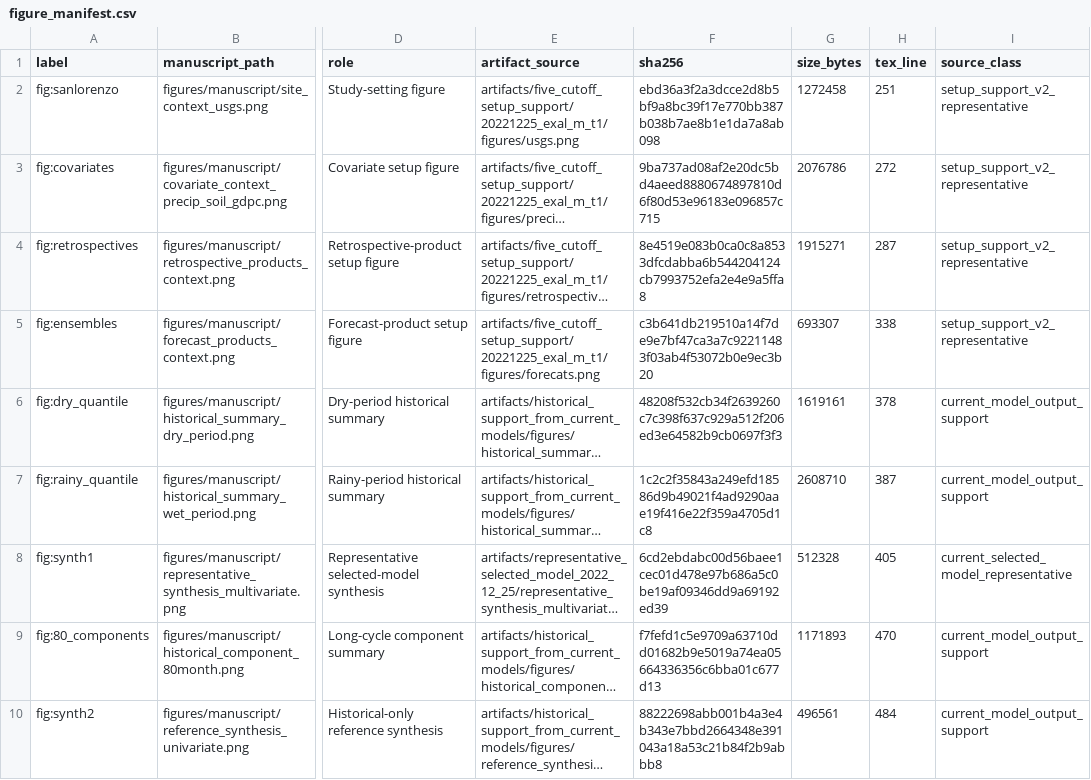
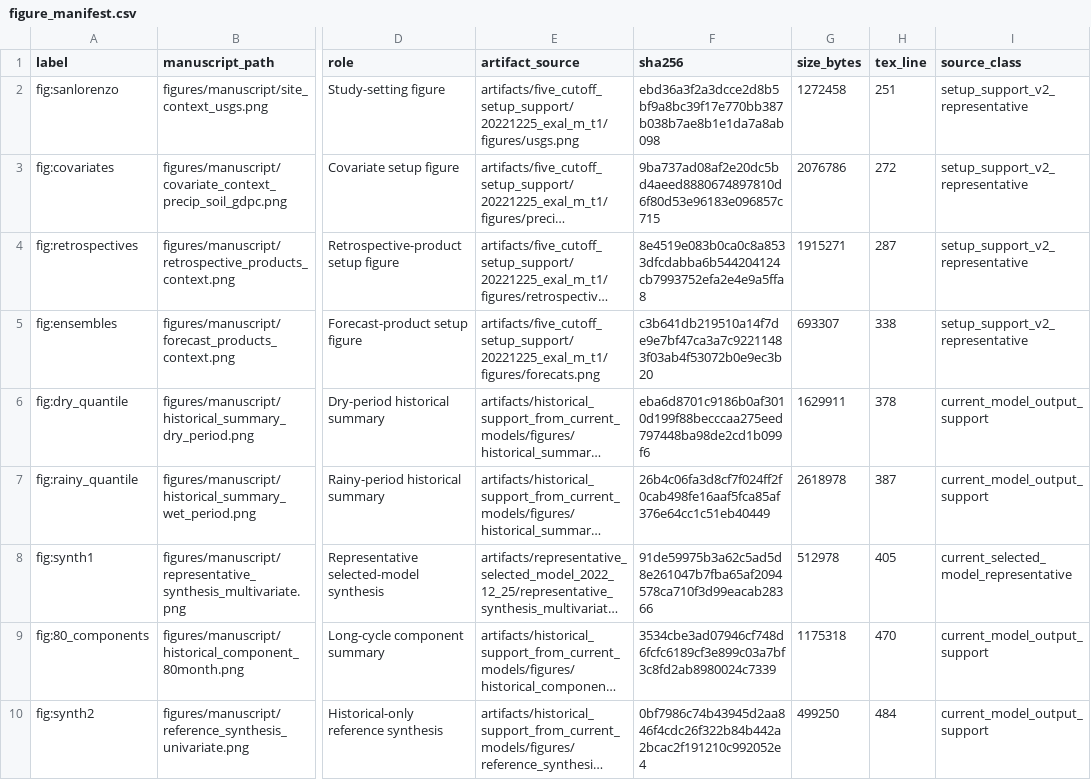
Before and after one commit to AntonioAPDL/Evironmetrics---REVISED-DOC-2, a CSV file: reports/manuscript_asset_review/figure_manifest.csv, drawn as a sheet; only a part is shown, gaps mark what is left out; long unchanged cells end in …; the diff names each change by its address in the sheet, - before the commit and + after, or states it on an @@ line.

```diff
--- a/reports/manuscript_asset_review/figure_manifest.csv
+++ b/reports/manuscript_asset_review/figure_manifest.csv
-F6 (sha256): 48208f532cb34f2639260c7c398f637c929a512f206ed3e64582b9cb0697f3f3
+F6 (sha256): eba6d8701c9186b0af3010d199f88becccaa275eed797448ba98de2cd1b099f6
-G6 (size_bytes): 1619161
+G6 (size_bytes): 1629911
-F7 (sha256): 1c2c2f35843a249efd18586d9b49021f4ad9290aae19f416e22f359a4705d1c8
+F7 (sha256): 26b4c06fa3d8cf7f024ff2f0cab498fe16aaf5fca85af376e64cc1c51eb40449
-G7 (size_bytes): 2608710
+G7 (size_bytes): 2618978
-F8 (sha256): 6cd2ebdabc00d56baee1cec01d478e97b686a5c0be19af09346dd9a69192ed39
+F8 (sha256): 91de59975b3a62c5ad5d8e261047b7fba65af2094578ca710f3d99eacab28366
-G8 (size_bytes): 512328
+G8 (size_bytes): 512978
-F9 (sha256): f7fefd1c5e9709a63710dd01682b9e5019a74ea05664336356c6bba01c677d13
+F9 (sha256): 3534cbe3ad07946cf748d6fcfc6189cf3e899c03a7bf3c8fd2ab8980024c7339
-G9 (size_bytes): 1171893
+G9 (size_bytes): 1175318
-F10 (sha256): 88222698abb001b4a3e4b343e7bbd2664348e391043a18a53c21b84f2b9abbb8
+F10 (sha256): 0bf7986c74b43945d2aa846f4cdc26f322b84b442a2bcac2f191210c992052e4
-G10 (size_bytes): 496561
+G10 (size_bytes): 499250
```
Also changed, not shown: artifacts/historical_support_from_current_models/manifest.csv, artifacts/representative_selected_model_2022_12_25/manifest.csv, 27 other files.
